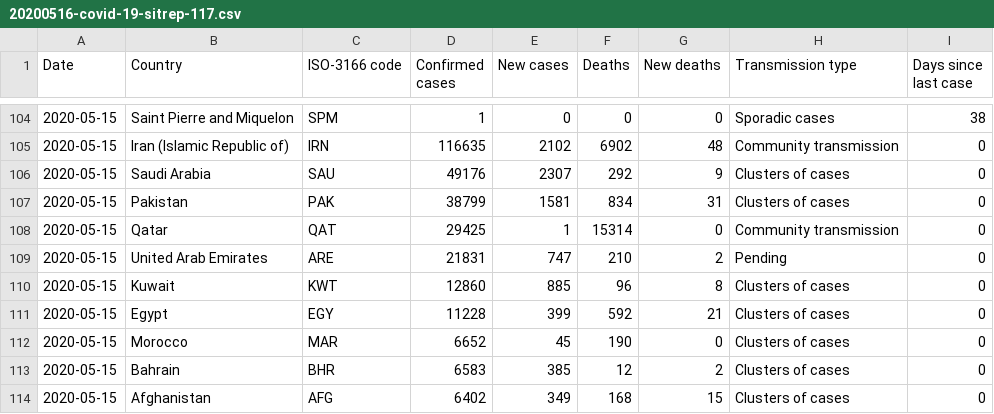
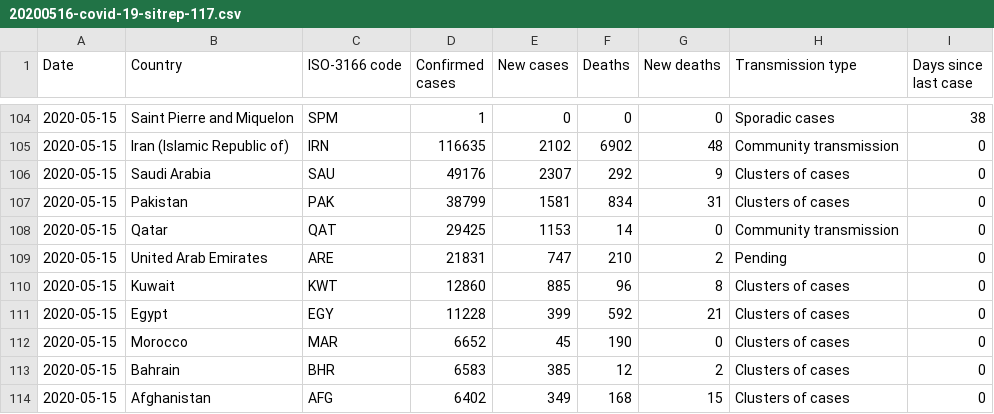
Before and after one commit to gibello/whocovid19, a CSV file: data/csv/20200516-covid-19-sitrep-117.csv, drawn as a sheet; only a part is shown, gaps mark what is left out.

```diff
--- a/data/csv/20200516-covid-19-sitrep-117.csv
+++ b/data/csv/20200516-covid-19-sitrep-117.csv
@@ -107,3 +107,3 @@ Date,Country,ISO-3166 code,Confirmed cases,New cases,Deaths,New deaths,Transmiss
 2020-05-15,Pakistan,PAK,38799,1581,834,31,Clusters of cases,0
-2020-05-15,Qatar,QAT,29425,1,15314,0,Community transmission,0
+2020-05-15,Qatar,QAT,29425,1153,14,0,Community transmission,0
 2020-05-15,United Arab Emirates,ARE,21831,747,210,2,Pending,0
```
Also changed, not shown: data/csv/20200512-covid-19-sitrep-113.csv, data/csv/20200519-covid-19-sitrep-120.csv, 2 other files.
